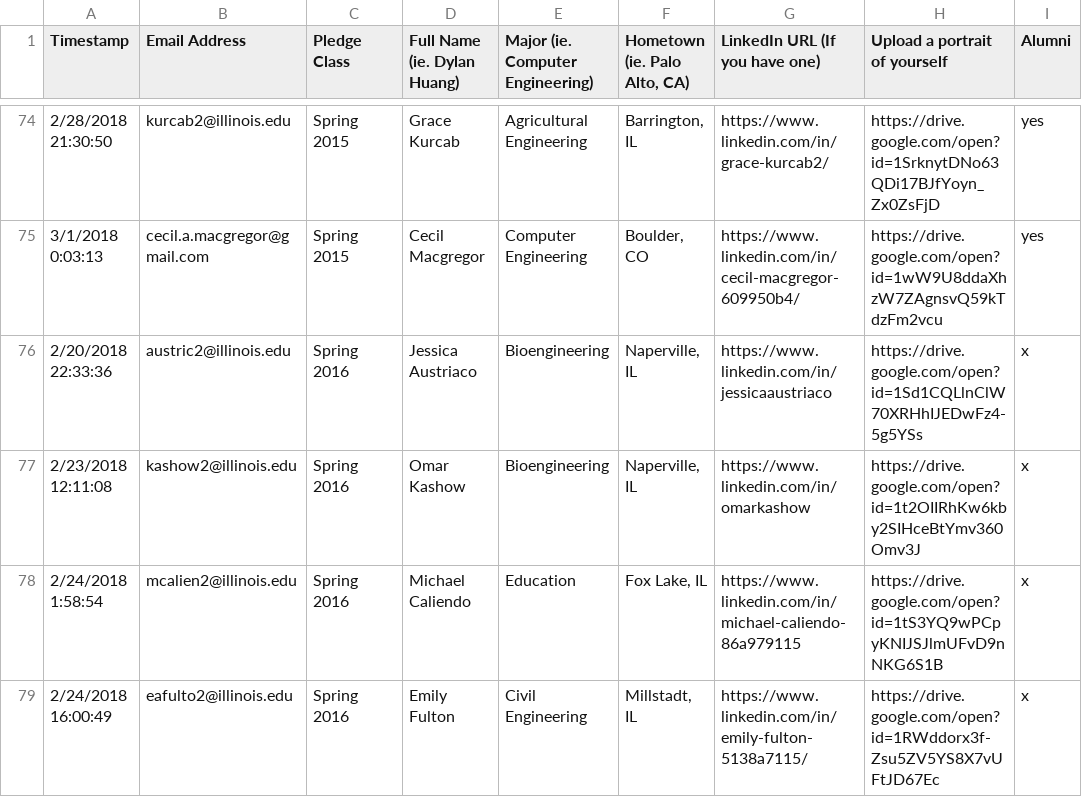
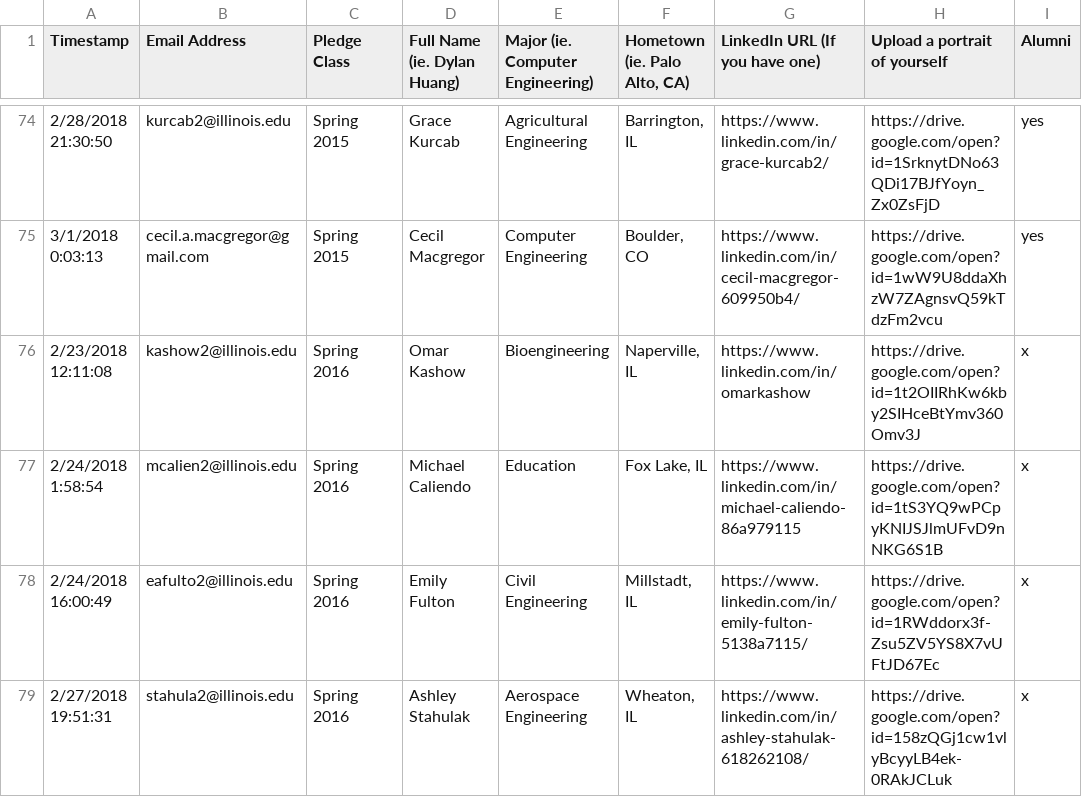
Before and after one commit to KappaThetaTau/kappathetatau.github.io, a CSV file: scripts/Theta Tau Website Brother Info.csv, drawn as a sheet; only a part is shown, gaps mark what is left out; the shorter side is filled out with more unchanged rows.

Commit message:
Removed Jessica

```diff
--- a/scripts/Theta Tau Website Brother Info.csv
+++ b/scripts/Theta Tau Website Brother Info.csv
@@ -75,3 +75,2 @@ Timestamp,Email Address,Pledge Class,Full Name (ie. Dylan Huang),Major (ie. Comp
 3/1/2018 0:03:13,cecil.a.macgregor@gmail.com,Spring 2015,Cecil Macgregor,Computer Engineering,"Boulder, CO",https://www.linkedin.com/in/cecil-macgregor-609950b4/,https://drive.google.com/open?id=1wW9U8ddaXhzW7ZAgnsvQ59kTdzFm2vcu,yes
-2/20/2018 22:33:36,austric2@illinois.edu,Spring 2016,Jessica Austriaco,Bioengineering,"Naperville, IL",https://www.linkedin.com/in/jessicaaustriaco,https://drive.google.com/open?id=1Sd1CQLlnClW70XRHhIJEDwFz4-5g5YSs,x
 2/23/2018 12:11:08,kashow2@illinois.edu,Spring 2016,Omar Kashow,Bioengineering,"Naperville, IL",https://www.linkedin.com/in/omarkashow,https://drive.google.com/open?id=1t2OIIRhKw6kby2SIHceBtYmv360Omv3J,x
```
Also changed, not shown: 1 other file.
